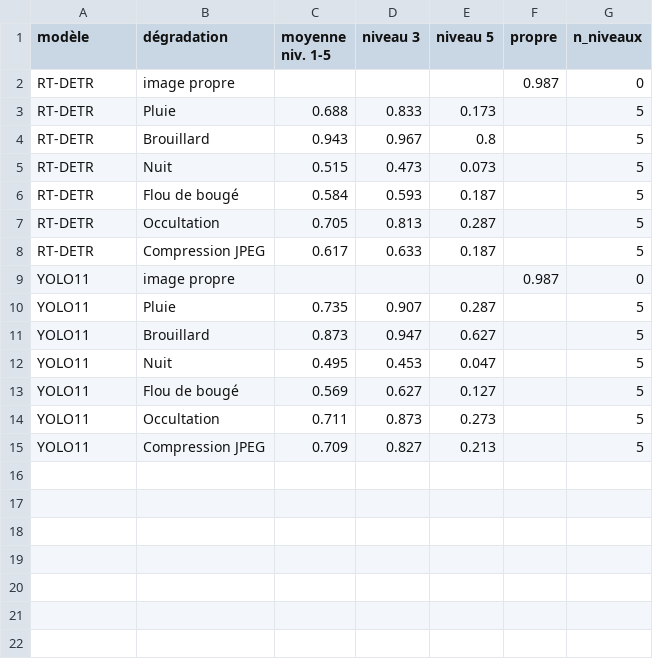
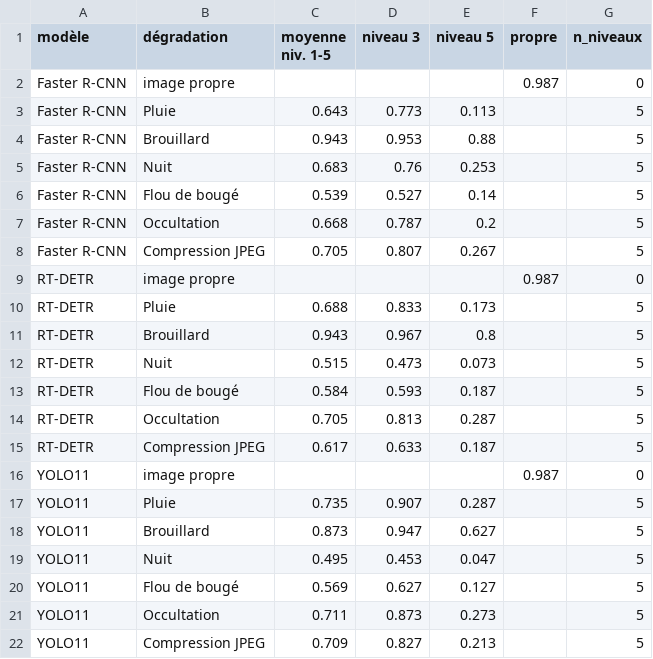
Before and after one commit to salmaaz29/g8-traffic-sign-detection, a CSV file: reports/comparison/summary_recall.csv, drawn as a sheet; the diff names each change by its address in the sheet, - before the commit and + after, or states it on an @@ line.

```diff
--- a/reports/comparison/summary_recall.csv
+++ b/reports/comparison/summary_recall.csv
+row 2: Faster R-CNN | image propre |  |  |  | 0.987 | 0
+row 3: Faster R-CNN | Pluie | 0.643 | 0.773 | 0.113 |  | 5
+row 4: Faster R-CNN | Brouillard | 0.943 | 0.953 | 0.88 |  | 5
+row 5: Faster R-CNN | Nuit | 0.683 | 0.76 | 0.253 |  | 5
+row 6: Faster R-CNN | Flou de bougé | 0.539 | 0.527 | 0.14 |  | 5
+row 7: Faster R-CNN | Occultation | 0.668 | 0.787 | 0.2 |  | 5
+row 8: Faster R-CNN | Compression JPEG | 0.705 | 0.807 | 0.267 |  | 5
```
Also changed, not shown: reports/comparison/summary_map50.csv, reports/comparison/summary_map50_95.csv, 15 other files.
